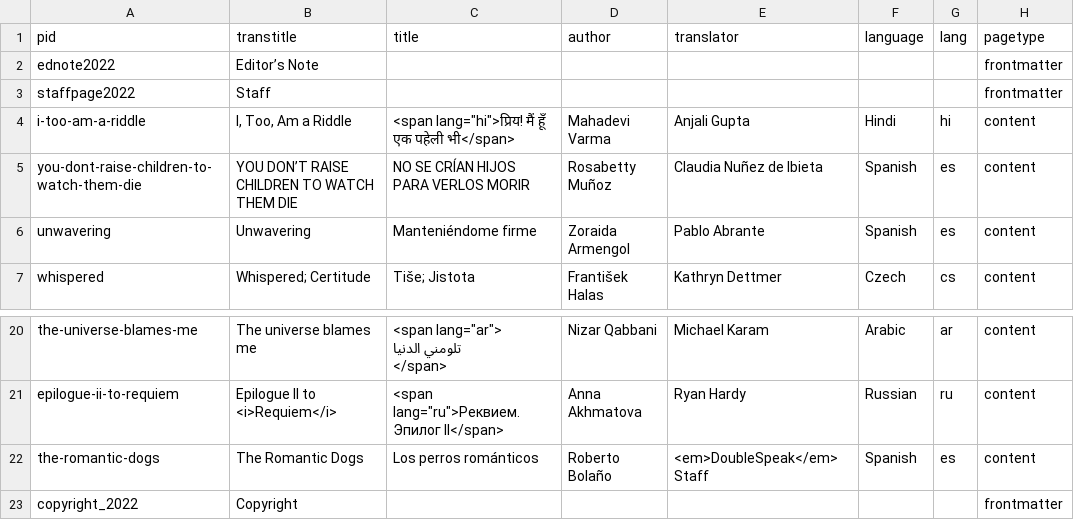
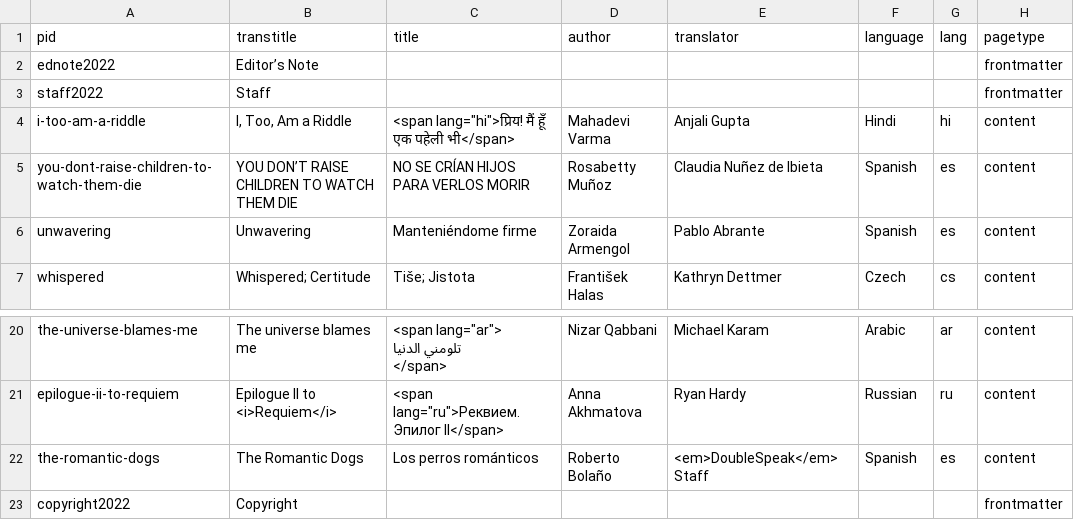
Before and after one commit to double-speak/doublespeak.github.io, a CSV file: _data/toc_2022.csv, drawn as a sheet; only a part is shown, gaps mark what is left out.

```diff
--- a/_data/toc_2022.csv
+++ b/_data/toc_2022.csv
@@ -2,3 +2,3 @@ pid,transtitle,title,author,translator,language,lang,pagetype
 ednote2022,Editor’s Note,,,,,,frontmatter
-staffpage2022,Staff,,,,,,frontmatter
+staff2022,Staff,,,,,,frontmatter
 i-too-am-a-riddle,"I, Too, Am a Riddle","<span lang=""hi"">प्रिय! मैं हूँ एक पहेली भी</span>",Mahadevi Varma,Anjali Gupta,Hindi,hi,content
@@ -28,2 +28,2 @@ epilogue-ii-to-requiem,Epilogue II to <i>Requiem</i>,"<span lang=""ru"">Рекв
 the-romantic-dogs,The Romantic Dogs,Los perros románticos,Roberto Bolaño,<em>DoubleSpeak</em> Staff,Spanish,es,content
-copyright_2022,Copyright,,,,,,frontmatter
+copyright2022,Copyright,,,,,,frontmatter
```
Also changed, not shown: _data/toc_2021.csv, 17 other files.
